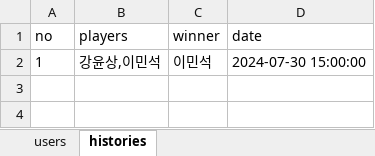
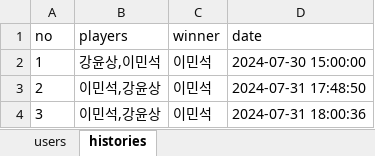
Before and after one commit to chocolithm/bitcamp-project4, an Excel workbook: app-server/data.xlsx, sheet histories, drawn as a sheet; values as stored, in another font and other column widths than the file's, no borders; the diff names each change by its address in the sheet, - before the commit and + after, or states it on an @@ line.

```diff
--- a/app-server/data.xlsx (sheet histories)
+++ b/app-server/data.xlsx (sheet histories)
+row 3: 2 | 이민석,강윤상 | 이민석 | 2024-07-31 17:48:50
+row 4: 3 | 이민석,강윤상 | 이민석 | 2024-07-31 18:00:36
```
Also changed, not shown: sheet users, 5 other files.
